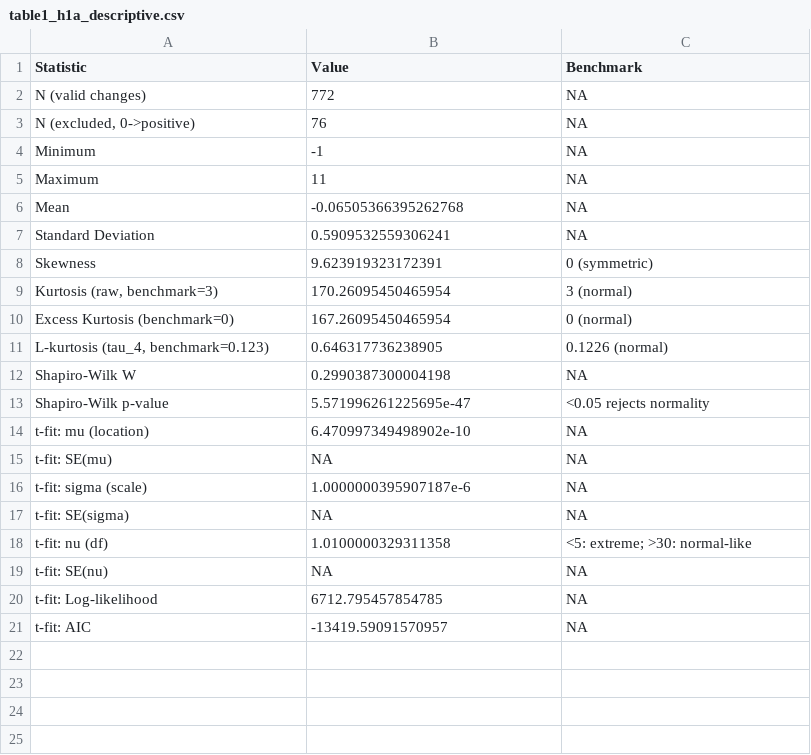
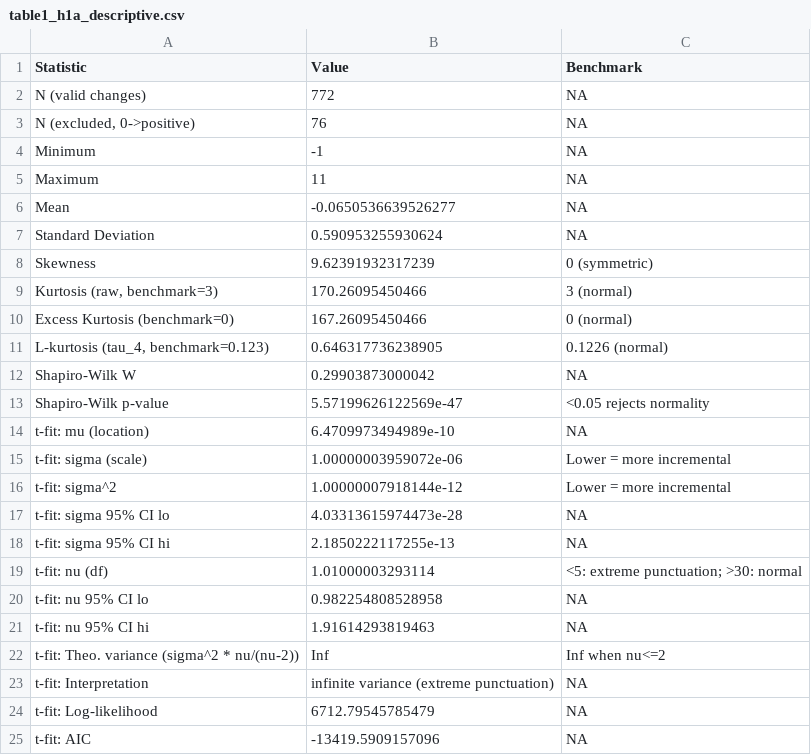
Before and after one commit to hpham22/replication-policy-agenda-hp-rt-26, a CSV file: analysis/outputs/tables/table1_h1a_descriptive.csv, drawn as a sheet.

```diff
--- a/analysis/outputs/tables/table1_h1a_descriptive.csv
+++ b/analysis/outputs/tables/table1_h1a_descriptive.csv
@@ -5,17 +5,21 @@ Minimum,-1,NA
 Maximum,11,NA
-Mean,-0.06505366395262768,NA
-Standard Deviation,0.5909532559306241,NA
-Skewness,9.623919323172391,0 (symmetric)
-"Kurtosis (raw, benchmark=3)",170.26095450465954,3 (normal)
-Excess Kurtosis (benchmark=0),167.26095450465954,0 (normal)
+Mean,-0.0650536639526277,NA
+Standard Deviation,0.590953255930624,NA
+Skewness,9.62391932317239,0 (symmetric)
+"Kurtosis (raw, benchmark=3)",170.26095450466,3 (normal)
+Excess Kurtosis (benchmark=0),167.26095450466,0 (normal)
 "L-kurtosis (tau_4, benchmark=0.123)",0.646317736238905,0.1226 (normal)
-Shapiro-Wilk W,0.2990387300004198,NA
-Shapiro-Wilk p-value,5.571996261225695e-47,<0.05 rejects normality
-t-fit: mu (location),6.470997349498902e-10,NA
-t-fit: SE(mu),NA,NA
-t-fit: sigma (scale),1.0000000395907187e-6,NA
-t-fit: SE(sigma),NA,NA
-t-fit: nu (df),1.0100000329311358,<5: extreme; >30: normal-like
-t-fit: SE(nu),NA,NA
-t-fit: Log-likelihood,6712.795457854785,NA
-t-fit: AIC,-13419.59091570957,NA
+Shapiro-Wilk W,0.29903873000042,NA
+Shapiro-Wilk p-value,5.57199626122569e-47,<0.05 rejects normality
+t-fit: mu (location),6.4709973494989e-10,NA
+t-fit: sigma (scale),1.00000003959072e-06,Lower = more incremental
+t-fit: sigma^2,1.00000007918144e-12,Lower = more incremental
+t-fit: sigma 95% CI lo,4.03313615974473e-28,NA
+t-fit: sigma 95% CI hi,2.1850222117255e-13,NA
+t-fit: nu (df),1.01000003293114,<5: extreme punctuation; >30: normal
+t-fit: nu 95% CI lo,0.982254808528958,NA
+t-fit: nu 95% CI hi,1.91614293819463,NA
+t-fit: Theo. variance (sigma^2 * nu/(nu-2)),Inf,Inf when nu<=2
+t-fit: Interpretation,infinite variance (extreme punctuation),NA
+t-fit: Log-likelihood,6712.79545785479,NA
+t-fit: AIC,-13419.5909157096,NA
```
Also changed, not shown: analysis/outputs/tables/table3_core_peripheral_comparison.csv, 13 other files.
